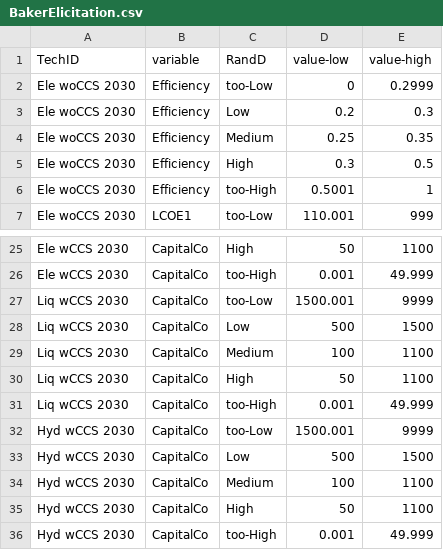
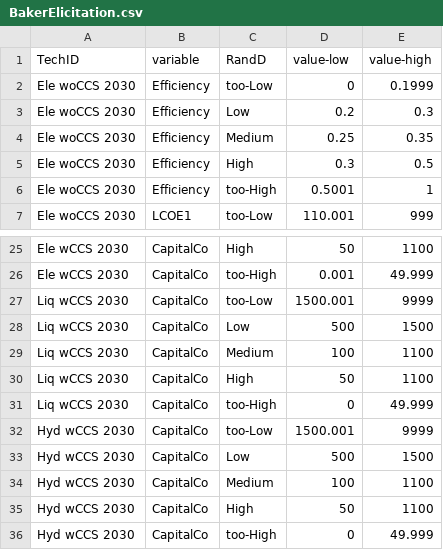
Before and after one commit to VassilisDaioglou/EMF33, a CSV file: data/Technology/BakerElicitation.csv, drawn as a sheet; only a part is shown, gaps mark what is left out.

Commit message:
Corrected small bug in how data compares to baker elicitation. Previously one of the R&D levels of the Baker elicitation (Ele - Efficiency - Too Low) was incorrectly defined

```diff
--- a/data/Technology/BakerElicitation.csv
+++ b/data/Technology/BakerElicitation.csv
@@ -1,3 +1,3 @@
 TechID,variable,RandD,value-low,value-high
-Ele woCCS 2030,Efficiency,too-Low,0,0.2999
+Ele woCCS 2030,Efficiency,too-Low,0,0.1999
 Ele woCCS 2030,Efficiency,Low,0.2,0.3
@@ -30,3 +30,3 @@ Liq wCCS 2030,CapitalCo,Medium,100,1100
 Liq wCCS 2030,CapitalCo,High,50,1100
-Liq wCCS 2030,CapitalCo,too-High,0.001,49.999
+Liq wCCS 2030,CapitalCo,too-High,0,49.999
 Hyd wCCS 2030,CapitalCo,too-Low,1500.001,9999
@@ -35,2 +35,2 @@ Hyd wCCS 2030,CapitalCo,Medium,100,1100
 Hyd wCCS 2030,CapitalCo,High,50,1100
-Hyd wCCS 2030,CapitalCo,too-High,0.001,49.999
+Hyd wCCS 2030,CapitalCo,too-High,0,49.999
```
